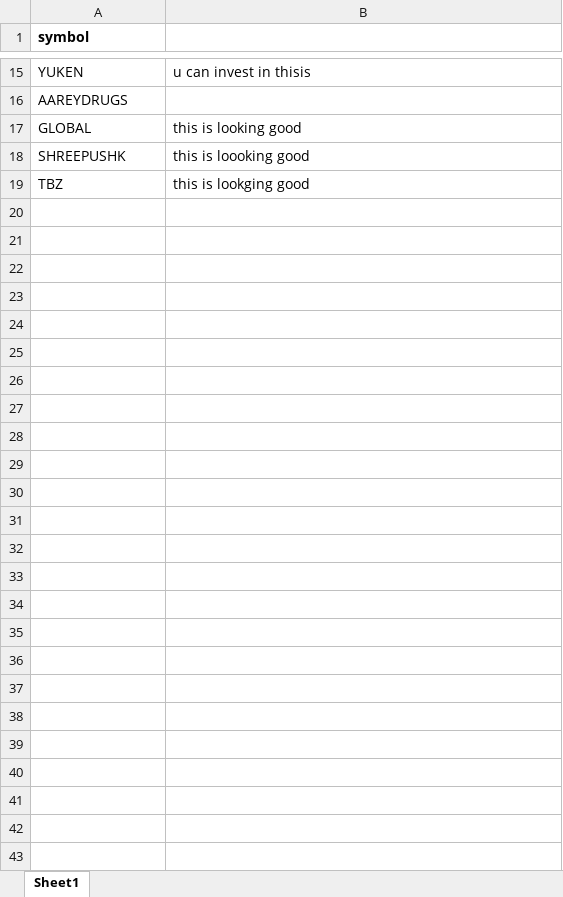
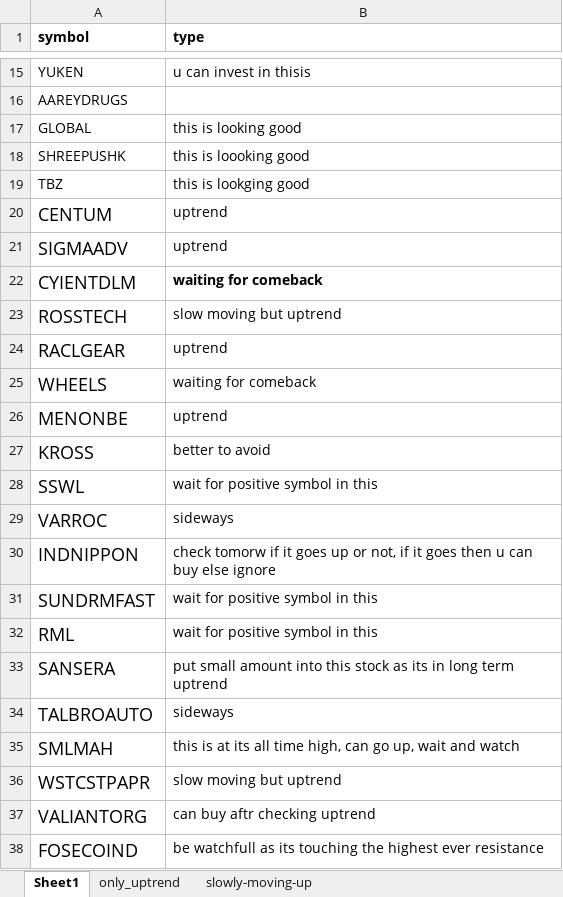
Before and after one commit to ilyasmohd/simple_stock_scanner, an Excel workbook: daily_nse_scans/final-watch-list.xlsx, sheet Sheet1, drawn as a sheet; only a part is shown, gaps mark what is left out; values as stored, in another font and other column widths than the file's, no borders; the diff covers the shown part only; the diff names each change by its address in the sheet, - before the commit and + after, or states it on an @@ line.

```diff
--- a/daily_nse_scans/final-watch-list.xlsx (sheet Sheet1)
+++ b/daily_nse_scans/final-watch-list.xlsx (sheet Sheet1)
+sheet tab: only_uptrend
+sheet tab: slowly-moving-up
-B1: (empty)
+B1: type
+row 20: CENTUM | uptrend
+row 21: SIGMAADV | uptrend
+row 22: CYIENTDLM | waiting for comeback
+row 23: ROSSTECH | slow moving but uptrend
+row 24: RACLGEAR | uptrend
+row 25: WHEELS | waiting for comeback
+row 26: MENONBE | uptrend
+row 27: KROSS | better to avoid
+row 28: SSWL | wait for positive symbol in this
+row 29: VARROC | sideways
+row 30: INDNIPPON | check tomorw if it goes up or not, if it goes then u can buy else ignore
+row 31: SUNDRMFAST | wait for positive symbol in this
+row 32: RML | wait for positive symbol in this
+row 33: SANSERA | put small amount into this stock as its in long term uptrend
+row 34: TALBROAUTO | sideways
+row 35: SMLMAH | this is at its all time high, can go up, wait and watch
+row 36: WSTCSTPAPR | slow moving but uptrend
+row 37: VALIANTORG | can buy aftr checking uptrend
+row 38: FOSECOIND | be watchfull as its touching the highest ever resistance
```
Also changed, not shown: 22 added rows elsewhere in this sheet, daily_nse_scans/stock_alerts-2026-09-16.xlsx, 7 other files.
